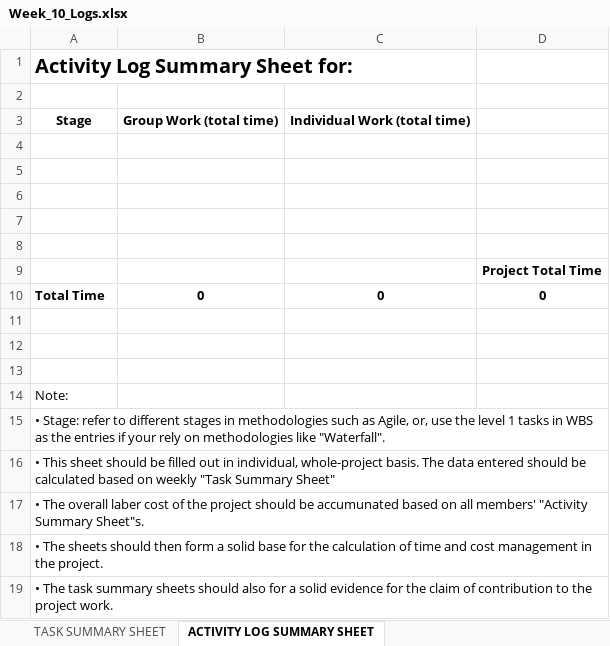
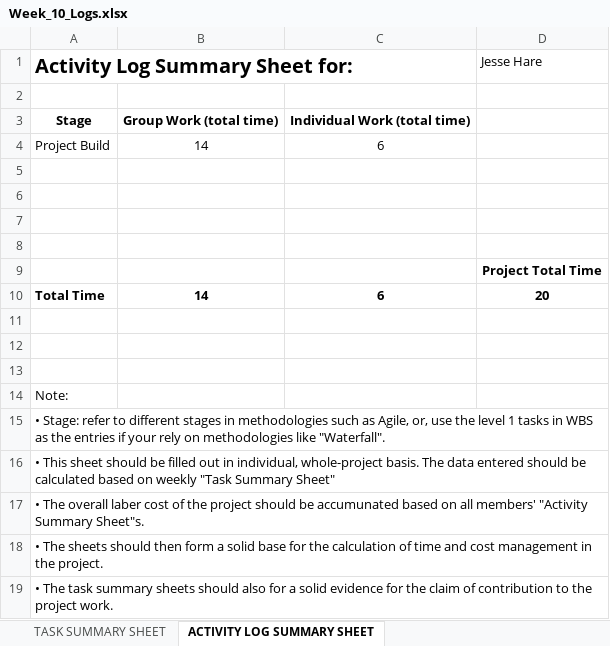
Before and after one commit to JesseHare90/CSC3600-ICT-Professional-Project, an Excel workbook: Course_Requirements/Activity Logs&Task Summaries/Jesse/Week_10_Logs.xlsx, sheet ACTIVITY LOG SUMMARY SHEET, drawn as a sheet; values as stored, in another font and other column widths than the file's, no borders; removed rows and columns are numbered as before the commit, all else as after; the diff names each change by its address in the sheet, - before the commit and + after, or states it on an @@ line.

```diff
--- a/Course_Requirements/Activity Logs&Task Summaries/Jesse/Week_10_Logs.xlsx (sheet ACTIVITY LOG SUMMARY SHEET)
+++ b/Course_Requirements/Activity Logs&Task Summaries/Jesse/Week_10_Logs.xlsx (sheet ACTIVITY LOG SUMMARY SHEET)
-D1: (empty)
+D1: Jesse Hare
-row 4: (empty)
+row 4: Project Build | 14 | 6
-row 10: Total Time | 0 | 0 | 0
+row 10: Total Time | 14 | 6 | 20
```
Also changed, not shown: sheet TASK SUMMARY SHEET, charts or pictures, Course_Requirements/Activity Logs&Task Summaries/Jesse/Week_11_Logs.xlsx, Course_Requirements/Activity Logs&Task Summaries/Jesse/Week_3_Logs.xlsx, 8 other files.
